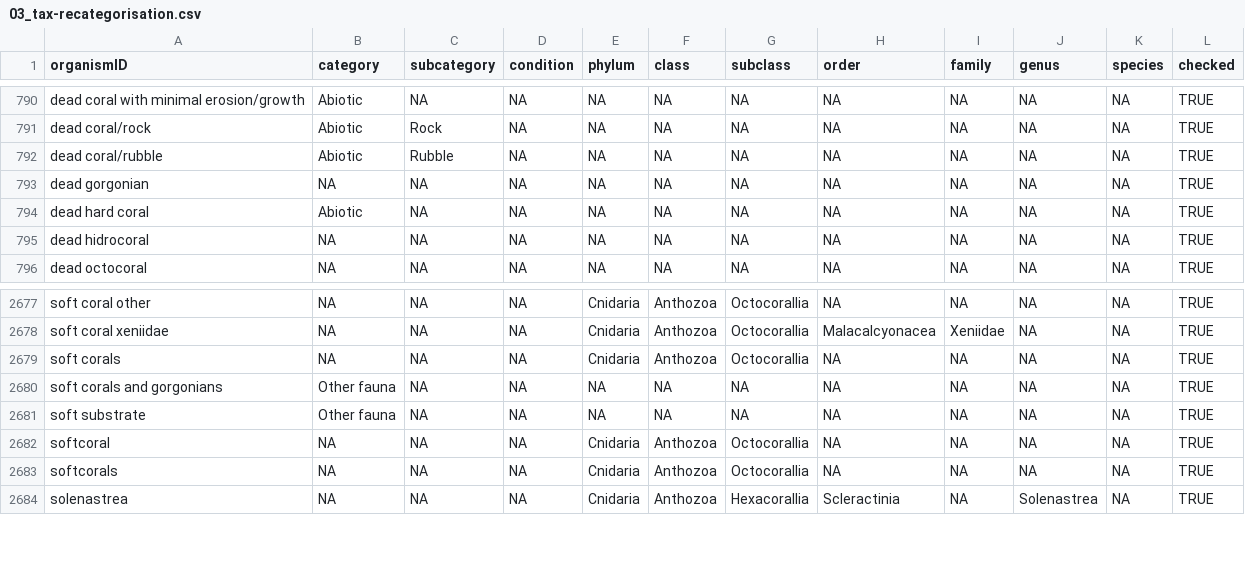
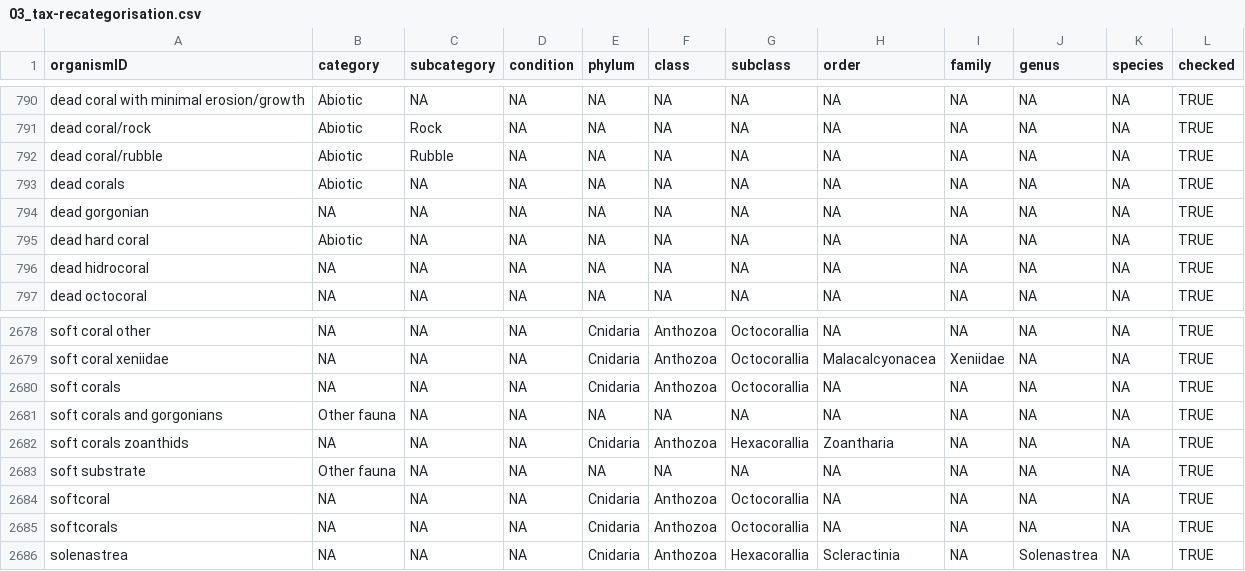
Before and after one commit to GCRMN/gcrmndb_benthos, a CSV file: data/03_tax-recategorisation.csv, drawn as a sheet; only a part is shown, gaps mark what is left out.

Commit message:
standardize dataset 0111

```diff
--- a/data/03_tax-recategorisation.csv
+++ b/data/03_tax-recategorisation.csv
@@ -792,2 +792,3 @@
 "dead coral/rubble";"Abiotic";"Rubble";NA;NA;NA;NA;NA;NA;NA;NA;TRUE
+"dead corals";"Abiotic";NA;NA;NA;NA;NA;NA;NA;NA;NA;TRUE
 "dead gorgonian";NA;NA;NA;NA;NA;NA;NA;NA;NA;NA;TRUE
@@ -2680,2 +2681,3 @@
 "soft corals and gorgonians";"Other fauna";NA;NA;NA;NA;NA;NA;NA;NA;NA;TRUE
+"soft corals zoanthids";NA;NA;NA;"Cnidaria";"Anthozoa";"Hexacorallia";"Zoantharia";NA;NA;NA;TRUE
 "soft substrate";"Other fauna";NA;NA;NA;NA;NA;NA;NA;NA;NA;TRUE
```
Also changed, not shown: 2 other files.
